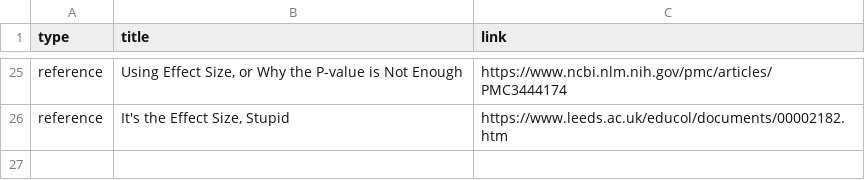
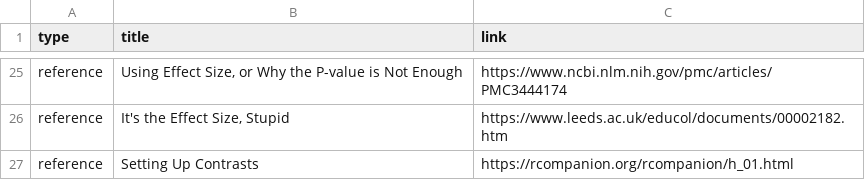
Before and after one commit to rebeccal/ohsu-math630, a CSV file: reference.csv, drawn as a sheet; only a part is shown, gaps mark what is left out.

```diff
--- a/reference.csv
+++ b/reference.csv
@@ -26 +26,2 @@ reference,"Using Effect Size, or Why the P-value is Not Enough",https://www.ncbi
 reference,"It's the Effect Size, Stupid",https://www.leeds.ac.uk/educol/documents/00002182.htm
+reference,Setting Up Contrasts,https://rcompanion.org/rcompanion/h_01.html
```
Also changed, not shown: cm.csv, due.csv, 9 other files.
